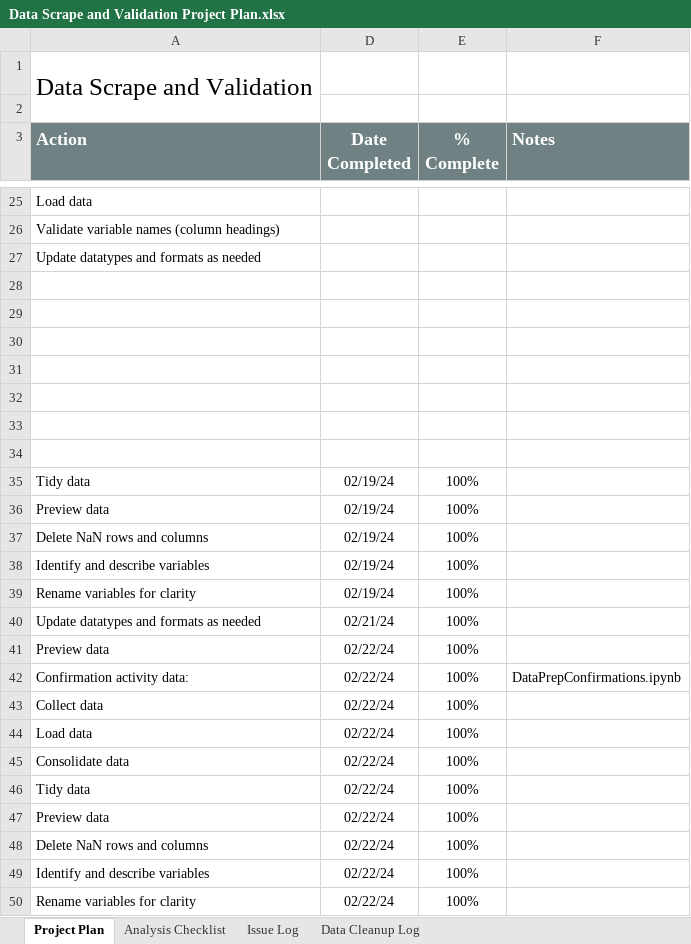
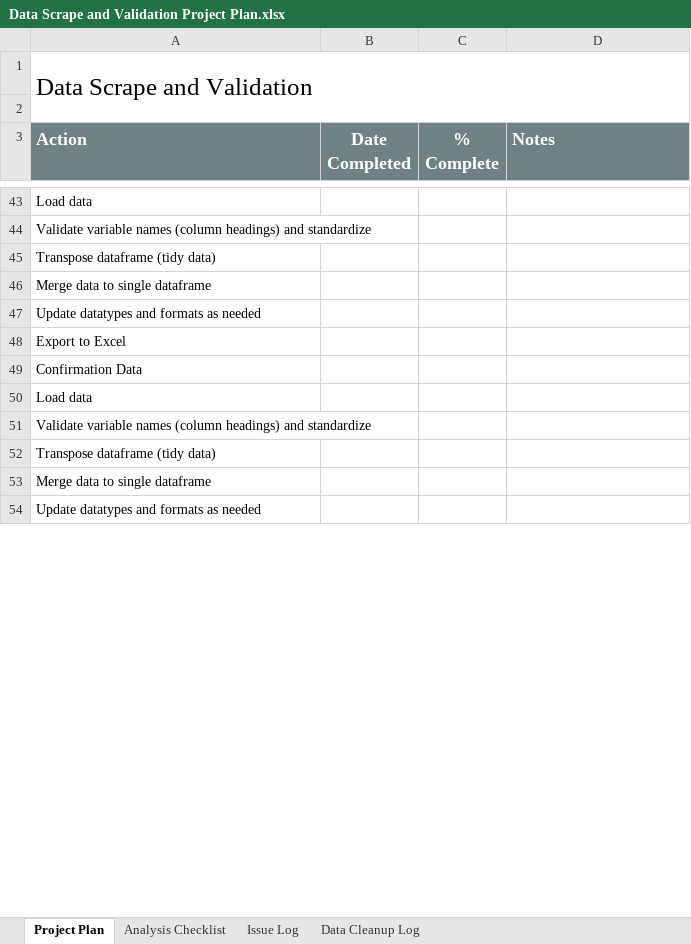
Before and after one commit to tamimcm416/congressional_data_scrape, an Excel workbook: documentation/Data Scrape and Validation Project Plan.xlsx, sheet Project Plan, drawn as a sheet; only a part is shown, gaps mark what is left out; values as stored, in another font and other column widths than the file's, no borders; conditional formats not drawn; removed rows and columns are numbered as before the commit, all else as after; the diff covers the shown part only; the diff names each change by its address in the sheet, - before the commit and + after, or states it on an @@ line.

```diff
--- a/documentation/Data Scrape and Validation Project Plan.xlsx (sheet Project Plan)
+++ b/documentation/Data Scrape and Validation Project Plan.xlsx (sheet Project Plan)
-A1:A2 merged
+A1:D2 merged
-A44 (Action): …(column headings)
+A44 (Action): …(column headings) and standardize
+row 45: Transpose dataframe (tidy data)
+row 46: Merge data to single dataframe
-A48 (Action): (empty)
+A48 (Action): Export to Excel
-A49 (Action): (empty)
+A49 (Action): Confirmation Data
-A50 (Action): (empty)
+A50 (Action): Load data
-A51 (Action): (empty)
+A51 (Action): Validate variable names (column headings) and standardize
-A52 (Action): (empty)
+A52 (Action): Transpose dataframe (tidy data)
-A53 (Action): (empty)
+A53 (Action): Merge data to single dataframe
-row 34: (empty)
-row 35: Tidy data | 02/19/24 | 100%
-row 36: Preview data | 02/19/24 | 100%
-row 37: Delete NaN rows and columns | 02/19/24 | 100%
-row 38: Identify and describe variables | 02/19/24 | 100%
-row 39: Rename variables for clarity | 02/19/24 | 100%
-B54 (Date Completed): 02/21/24
+B54 (Date Completed): (empty)
-C54 (% Complete): 100%
+C54 (% Complete): (empty)
-row 41: Preview data | 02/22/24 | 100%
-row 42: Confirmation activity data: | 02/22/24 | 100% | DataPrepConfirmations.ipynb
-row 43: Collect data | 02/22/24 | 100%
-row 44: Load data | 02/22/24 | 100%
-row 45: Consolidate data | 02/22/24 | 100%
-row 46: Tidy data | 02/22/24 | 100%
-row 47: Preview data | 02/22/24 | 100%
-row 48: Delete NaN rows and columns | 02/22/24 | 100%
-row 49: Identify and describe variables | 02/22/24 | 100%
-row 50: Rename variables for clarity | 02/22/24 | 100%
```
Also changed, not shown: 25 added rows, 69 removed rows, 15 edited cells, cell formats and merged cells elsewhere in this sheet, hidden cells.
